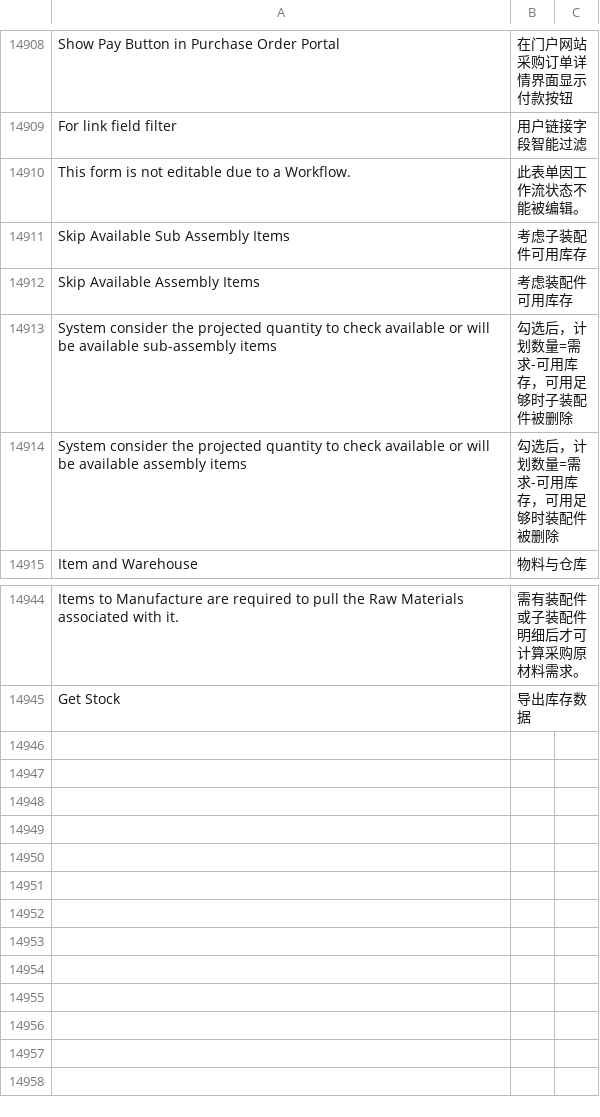
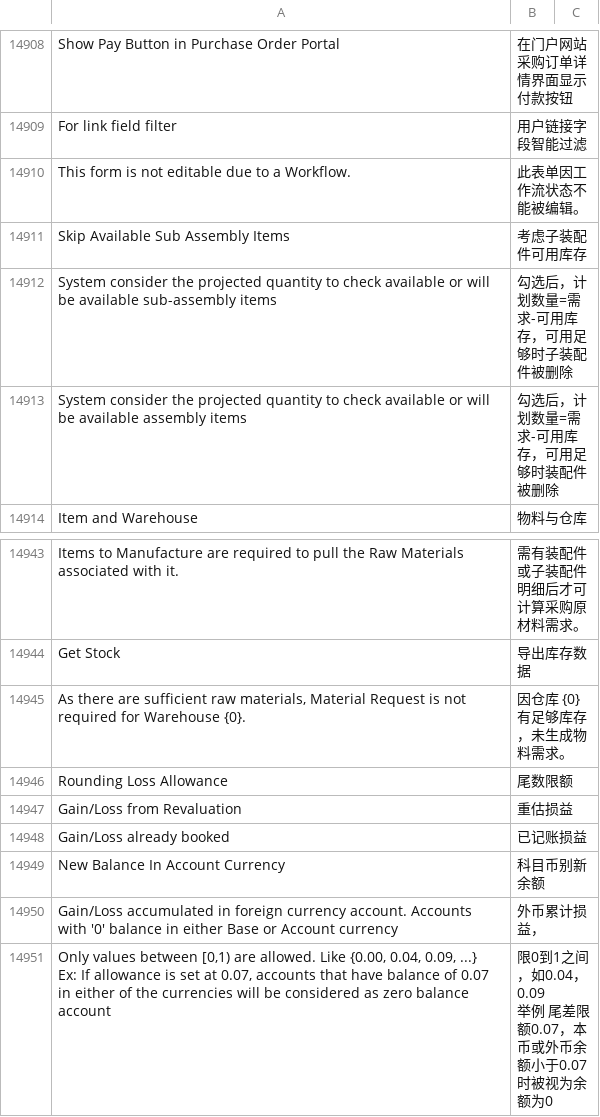
Before and after one commit to z1coyan/erpnext_chinese, a CSV file: erpnext_chinese/translations/zh.csv, drawn as a sheet; only a part is shown, gaps mark what is left out; removed rows and columns are numbered as before the commit, all else as after; ↵ is a line break in a cell; the diff names each change by its address in the sheet, - before the commit and + after, or states it on an @@ line.

```diff
--- a/erpnext_chinese/translations/zh.csv
+++ b/erpnext_chinese/translations/zh.csv
-row 14912: Skip Available Assembly Items | 考虑装配件可用库存
+row 14945: As there are sufficient raw materials, Material Request is not required for Warehouse {0}. | 因仓库 {0} 有足够库存，未生成物料需求。
+row 14946: Rounding Loss Allowance | 尾数限额
+row 14947: Gain/Loss from Revaluation | 重估损益
+row 14948: Gain/Loss already booked | 已记账损益
+row 14949: New Balance In Account Currency | 科目币别新余额
+row 14950: Gain/Loss accumulated in foreign currency account. Accounts with '0' balance in either Base or Account currency | 外币累计损益，
+row 14951: Only values between [0,1) are allowed. Like {0.00, 0.04, 0.09, ...} ↵ Ex: If allowance is set at 0.07, accounts that have balance of 0.07 in either of the currencies will be considered as zero balance account | 限0到1之间，如0.04，0.09 ↵ 举例 尾差限额0.07，本币或外币余额小于0.07时被视为余额为0
```
Also changed, not shown: 1 other file.
